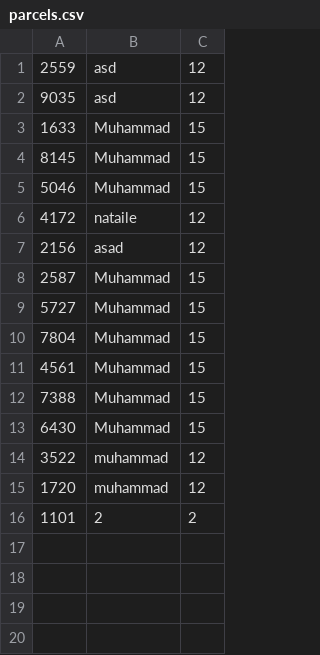
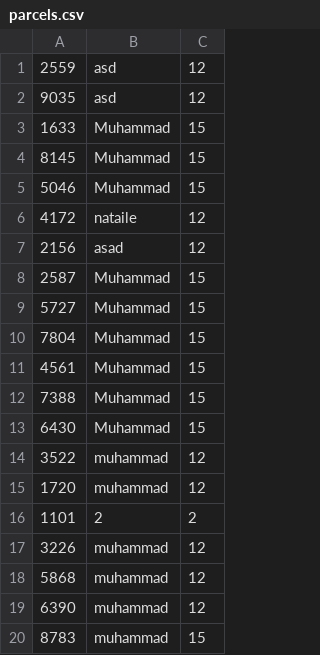
Before and after one commit to sumeal/webserv, a CSV file: www/csv/parcels.csv, drawn as a sheet; the diff names each change by its address in the sheet, - before the commit and + after, or states it on an @@ line.

```diff
--- a/www/csv/parcels.csv
+++ b/www/csv/parcels.csv
+row 17: 3226 | muhammad | 12
+row 18: 5868 | muhammad | 12
+row 19: 6390 | muhammad | 12
+row 20: 8783 | muhammad | 15
```
Also changed, not shown: 16 other files.
